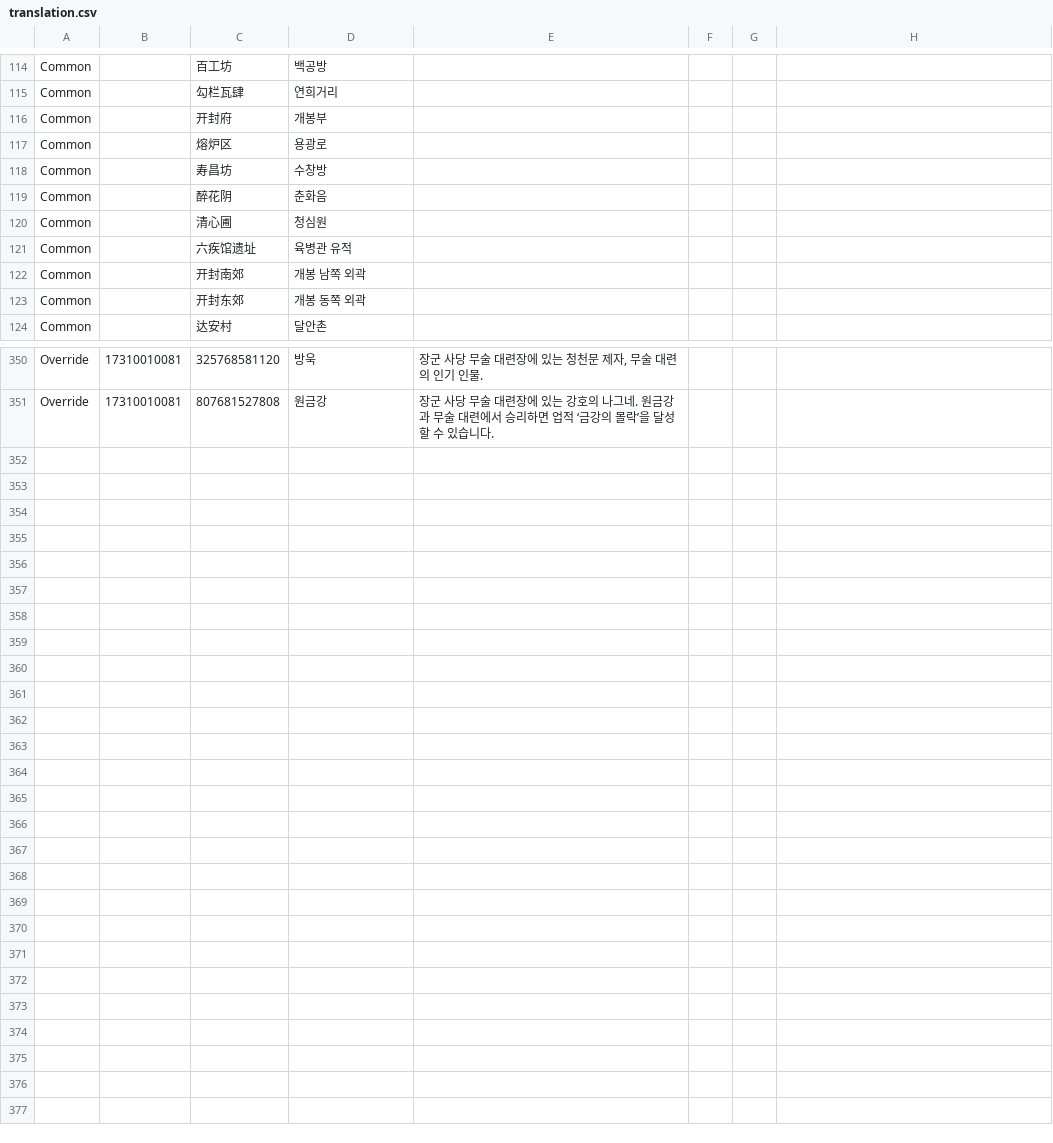
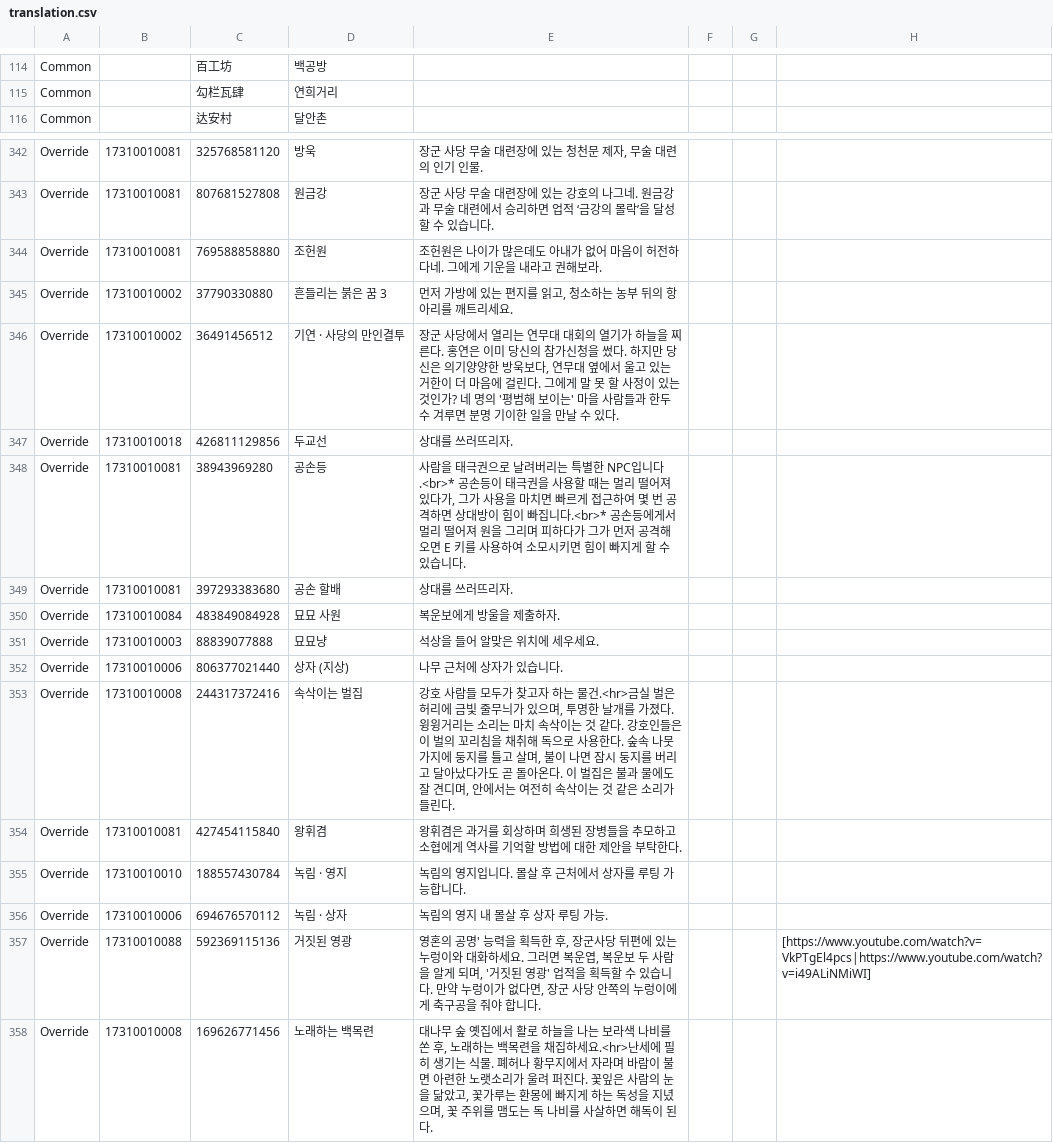
Before and after one commit to yhellos3327-eng/wwmkoreamap, a CSV file: translation.csv, drawn as a sheet; only a part is shown, gaps mark what is left out; the diff covers the shown part only.

```diff
--- a/translation.csv
+++ b/translation.csv
@@ -115,10 +115,2 @@ Common,"","百工坊","백공방","",
 Common,"","勾栏瓦肆","연희거리","",
-Common,"","开封府","개봉부","",
-Common,"","熔炉区","용광로","",
-Common,"","寿昌坊","수창방","",
-Common,"","醉花阴","춘화음","",
-Common,"","清心圃","청심원","",
-Common,"","六疾馆遗址","육병관 유적","",
-Common,"","开封南郊","개봉 남쪽 외곽","",
-Common,"","开封东郊","개봉 동쪽 외곽","",
 Common,"","达安村","달안촌","",
@@ -351 +343,16 @@ Override,"17310010081","325768581120","방욱","장군 사당 무술 대련장
 Override,"17310010081","807681527808","원금강","장군 사당 무술 대련장에 있는 강호의 나그네. 원금강과 무술 대련에서 승리하면 업적 ‘금강의 몰락’을 달성할 수 있습니다."
+Override,"17310010081","769588858880","조헌원","조헌원은 나이가 많은데도 아내가 없어 마음이 허전하다네. 그에게 기운을 내라고 권해보라."
+Override,"17310010002","37790330880","흔들리는 붉은 꿈 3","먼저 가방에 있는 편지를 읽고, 청소하는 농부 뒤의 항아리를 깨트리세요."
+Override,"17310010002","36491456512","기연 · 사당의 만인결투","장군 사당에서 열리는 연무대 대회의 열기가 하늘을 찌른다. 홍연은 이미 당신의 참가신청을 썼다. 하지만 당신은 의기양양한 방욱보다, 연무대 옆에서 울고 있는 거한이 더 마음에 걸린다. 그에게 말 못 할 사정이 있는 것인가? 네 명의 '평범해 보이는' 마을 사람들과 한두 수 겨루면 분명 기이한 일을 만날 수 있다."
+Override,"17310010018","426811129856","두교선","상대를 쓰러뜨리자."
+Override,"17310010081","38943969280","공손등","사람을 태극권으로 날려버리는 특별한 NPC입니다.<br>* 공손등이 태극권을 사용할 때는 멀리 떨어져 있다가, 그가 사용을 마치면 빠르게 접근하여 몇 번 공격하면 상대방이 힘이 빠집니다.<br>* 공손등에게서 멀리 떨어져 원을 그리며 피하다가 그가 먼저 공격해 오면 E 키를 사용하여 소모시키면 힘이 빠지게 할 수 있습니다."
+Override,"17310010081","397293383680","공손 할배","상대를 쓰러뜨리자."
+Override,"17310010084","483849084928","묘묘 사원","복운보에게 방울을 제출하자."
+Override,"17310010003","88839077888","묘묘냥","석상을 들어 알맞은 위치에 세우세요."
+Override,"17310010006","806377021440","상자 (지상)","나무 근처에 상자가 있습니다."
+Override,"17310010008","244317372416","속삭이는 벌집","강호 사람들 모두가 찾고자 하는 물건.<hr>금실 벌은 허리에 금빛 줄무늬가 있으며, 투명한 날개를 가졌다. 윙윙거리는 소리는 마치 속삭이는 것 같다. 강호인들은 이 벌의 꼬리침을 채취해 독으로 사용한다. 숲속 나뭇가지에 둥지를 틀고 살며, 불이 나면 잠시 둥지를 버리고 달아났다가도 곧 돌아온다. 이 벌집은 불과 물에도 잘 견디며, 안에서는 여전히 속삭이는 것 같은 소리가 들린다."
+Override,"17310010081","427454115840","왕휘겸","왕휘겸은 과거를 회상하며 희생된 장병들을 추모하고 소협에게 역사를 기억할 방법에 대한 제안을 부탁한다."
+Override,"17310010010","188557430784","녹림 · 영지","녹림의 영지입니다. 몰살 후 근처에서 상자를 루팅 가능합니다."
+Override,"17310010006","694676570112","녹림 · 상자","녹림의 영지 내 몰살 후 상자 루팅 가능."
+Override,"17310010088","592369115136","거짓된 영광","영혼의 공명' 능력을 획득한 후, 장군사당 뒤편에 있는 누렁이와 대화하세요. 그러면 복운엽, 복운보 두 사람을 알게 되며, '거짓된 영광' 업적을 획득할 수 있습니다. 만약 누렁이가 없다면, 장군 사당 안쪽의 누렁이에게 축구공을 줘야 합니다.",,,[https://www.youtube.com/watch?v=VkPTgEl4pcs|https://www.youtube.com/watch?v=i49ALiNMiWI]
+Override,"17310010008","169626771456","노래하는 백목련","대나무 숲 옛집에서 활로 하늘을 나는 보라색 나비를 쏜 후, 노래하는 백목련을 채집하세요.<hr>난세에 필히 생기는 식물. 폐허나 황무지에서 자라며 바람이 불면 아련한 노랫소리가 울려 퍼진다. 꽃잎은 사람의 눈을 닮았고, 꽃가루는 환몽에 빠지게 하는 독성을 지녔으며, 꽃 주위를 맴도는 독 나비를 사살하면 해독이 된다."
```
Also changed, not shown: 2 edited cells elsewhere in this file, 10 other files.
